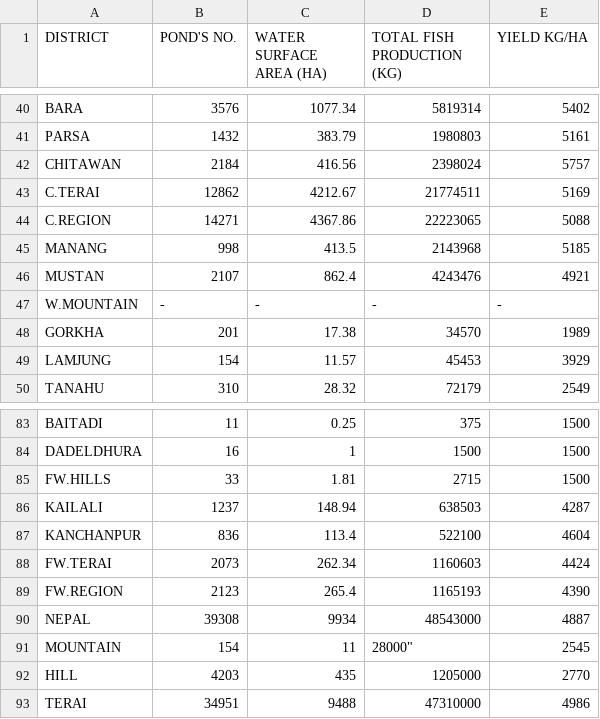
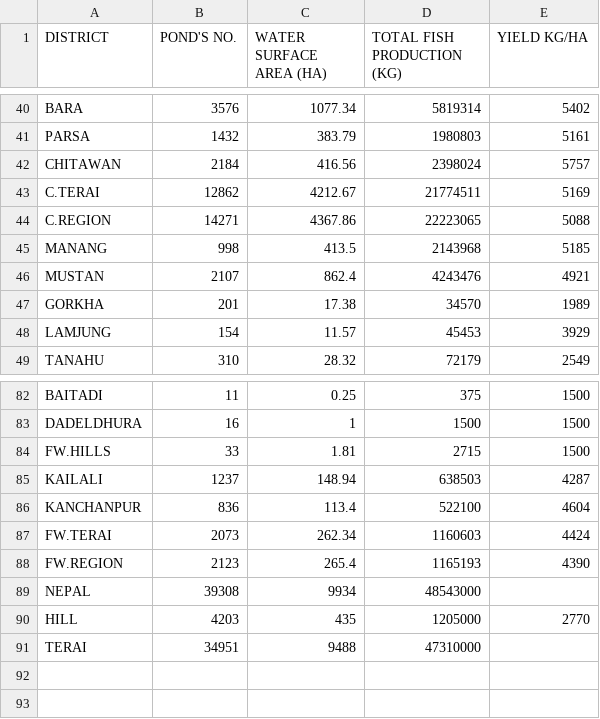
Before and after one commit to hungray123/data, a CSV file: datasets/agriculture/Water Surface Area and production of fish.csv, drawn as a sheet; only a part is shown, gaps mark what is left out.

Commit message:
d
áds

```diff
--- a/datasets/agriculture/Water Surface Area and production of fish.csv
+++ b/datasets/agriculture/Water Surface Area and production of fish.csv
@@ -46,3 +46,2 @@ MANANG,998,413.5,2143968,5185
 MUSTAN,2107,862.4,4243476,4921
-W.MOUNTAIN,-,-,-,-
 GORKHA,201,17.38,34570,1989
@@ -89,5 +88,4 @@ FW.TERAI,2073,262.34,1160603,4424
 FW.REGION,2123,265.4,1165193,4390
-NEPAL,39308,9934,48543000,4887
-MOUNTAIN,154,11,"28000""",2545
+NEPAL,39308,9934,48543000,
 HILL,4203,435,1205000,2770
-TERAI,34951,9488,47310000,4986
+TERAI,34951,9488,47310000,
```
